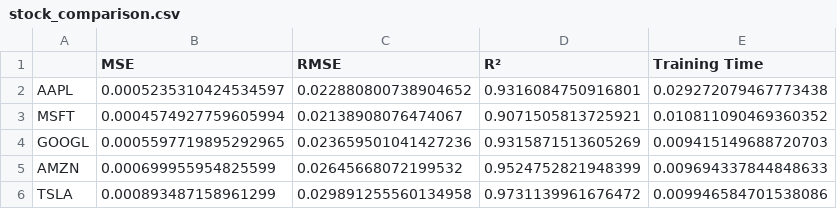
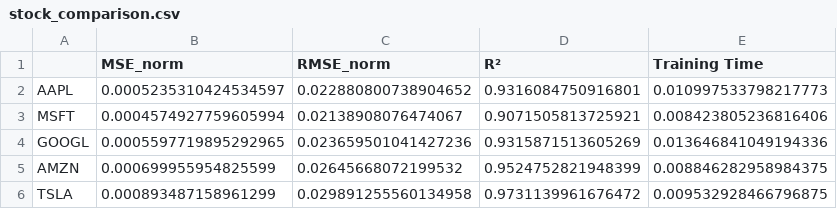
Before and after one commit to RamiNoodle733/Stock-Prediction-Model, a CSV file: results/multiple/stock_comparison.csv, drawn as a sheet.

```diff
--- a/results/multiple/stock_comparison.csv
+++ b/results/multiple/stock_comparison.csv
@@ -1,6 +1,6 @@
-,MSE,RMSE,R²,Training Time
-AAPL,0.0005235310424534597,0.022880800738904652,0.9316084750916801,0.029272079467773438
-MSFT,0.0004574927759605994,0.02138908076474067,0.9071505813725921,0.010811090469360352
-GOOGL,0.0005597719895292965,0.023659501041427236,0.9315871513605269,0.009415149688720703
-AMZN,0.000699955954825599,0.02645668072199532,0.9524752821948399,0.009694337844848633
-TSLA,0.000893487158961299,0.029891255560134958,0.9731139961676472,0.009946584701538086
+,MSE_norm,RMSE_norm,R²,Training Time
+AAPL,0.0005235310424534597,0.022880800738904652,0.9316084750916801,0.010997533798217773
+MSFT,0.0004574927759605994,0.02138908076474067,0.9071505813725921,0.008423805236816406
+GOOGL,0.0005597719895292965,0.023659501041427236,0.9315871513605269,0.013646841049194336
+AMZN,0.000699955954825599,0.02645668072199532,0.9524752821948399,0.008846282958984375
+TSLA,0.000893487158961299,0.029891255560134958,0.9731139961676472,0.009532928466796875
```
Also changed, not shown: results/AAPL_ablation_study.csv, results/AAPL_model_comparison.csv, 26 other files.
